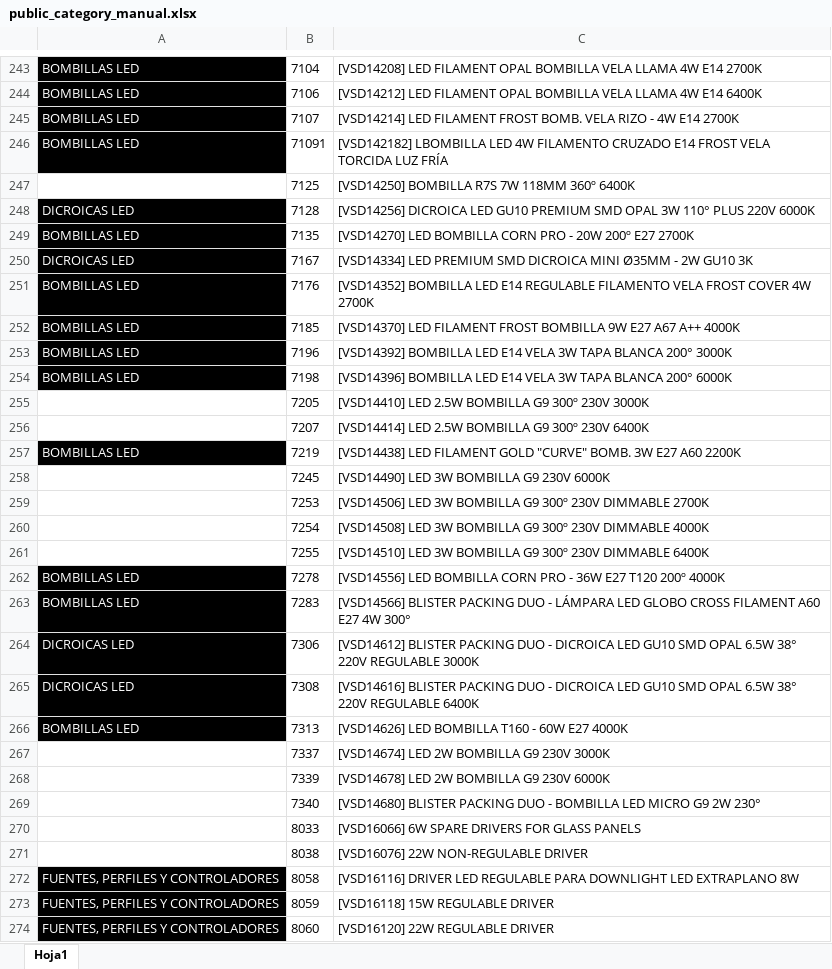
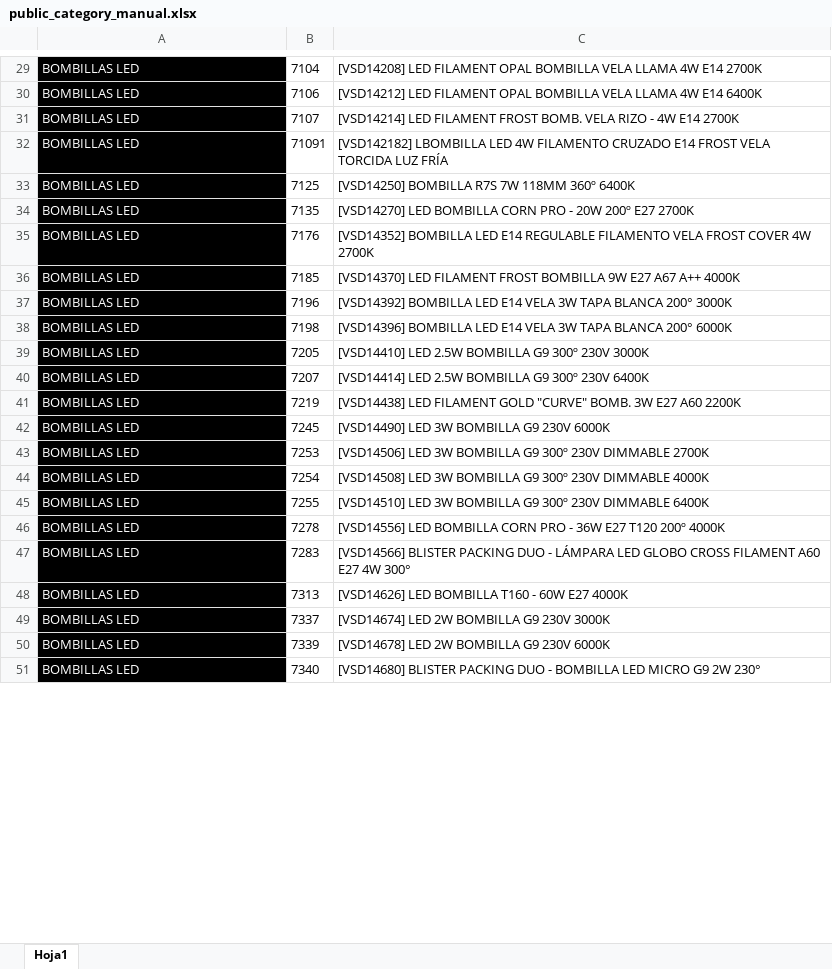
Before and after one commit to djxmeel/optima-scrapper, an Excel workbook: data/common/excel/public_category_manual.xlsx, sheet Hoja1, drawn as a sheet; only a part is shown, gaps mark what is left out; values as stored, in another font and other column widths than the file's, no borders; removed rows and columns are numbered as before the commit, all else as after; the diff covers the shown part only; the diff names each change by its address in the sheet, - before the commit and + after, or states it on an @@ line.

```diff
--- a/data/common/excel/public_category_manual.xlsx (sheet Hoja1)
+++ b/data/common/excel/public_category_manual.xlsx (sheet Hoja1)
-A33: (empty)
+A33: BOMBILLAS LED
-A33 fill: none
+A33 fill: #000000
@@ row 248 moved to row 105: DICROICAS LED @@
@@ row 250 moved to row 106: DICROICAS LED @@
-A39:A40: (empty)
+A39:A40: BOMBILLAS LED
-A39:A40 fill: none
+A39:A40 fill: #000000
-A42:A45: (empty)
+A42:A45: BOMBILLAS LED
-A42:A45 fill: none
+A42:A45 fill: #000000
@@ row 264 moved to row 107: DICROICAS LED @@
@@ row 265 moved to row 108: DICROICAS LED @@
-A49:A51: (empty)
+A49:A51: BOMBILLAS LED
-A49:A51 fill: none
+A49:A51 fill: #000000
-row 270:  | 8033 | [VSD16066] 6W SPARE DRIVERS FOR GLASS PANELS
-row 271:  | 8038 | [VSD16076] 22W NON-REGULABLE DRIVER
@@ row 272 moved to row 174: FUENTES, PERFILES Y CONTROLADORES @@
@@ row 273 moved to row 175: FUENTES, PERFILES Y CONTROLADORES @@
@@ row 274 moved to row 176: FUENTES, PERFILES Y CONTROLADORES @@
```
Also changed, not shown: 58 added rows, 35 removed rows, 370 moved rows, 1 edited cell and cell formats elsewhere in this sheet.
